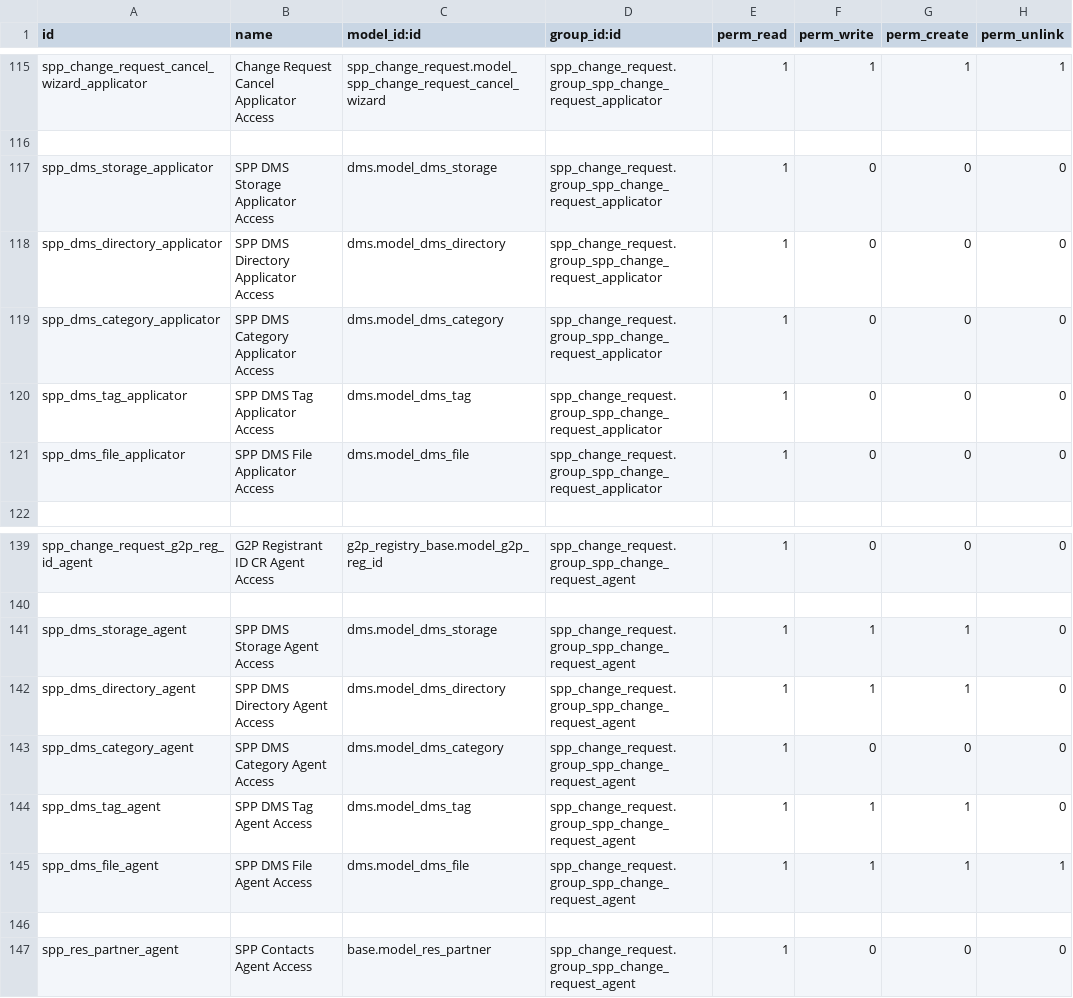
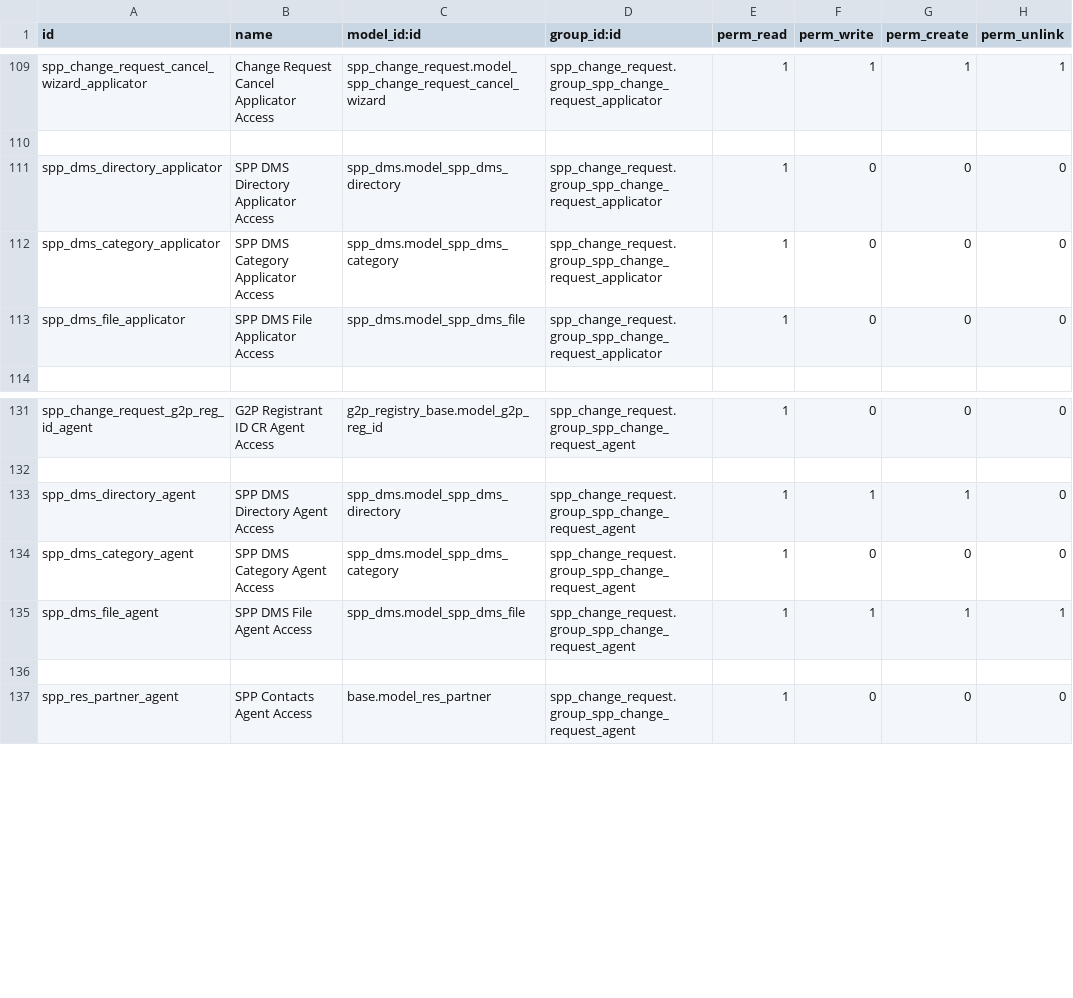
Before and after one commit to OpenSPP/openspp-modules, a CSV file: spp_change_request/security/ir.model.access.csv, drawn as a sheet; only a part is shown, gaps mark what is left out; the diff covers the shown part only.

```diff
--- a/spp_change_request/security/ir.model.access.csv
+++ b/spp_change_request/security/ir.model.access.csv
@@ -116,7 +110,5 @@ spp_change_request_cancel_wizard_applicator,Change Request Cancel Applicator Acc
 
-spp_dms_storage_applicator,SPP DMS Storage Applicator Access,dms.model_dms_storage,spp_change_request.group_spp_change_request_applicator,1,0,0,0
-spp_dms_directory_applicator,SPP DMS Directory Applicator Access,dms.model_dms_directory,spp_change_request.group_spp_change_request_applicator,1,0,0,0
-spp_dms_category_applicator,SPP DMS Category Applicator Access,dms.model_dms_category,spp_change_request.group_spp_change_request_applicator,1,0,0,0
-spp_dms_tag_applicator,SPP DMS Tag Applicator Access,dms.model_dms_tag,spp_change_request.group_spp_change_request_applicator,1,0,0,0
-spp_dms_file_applicator,SPP DMS File Applicator Access,dms.model_dms_file,spp_change_request.group_spp_change_request_applicator,1,0,0,0
+spp_dms_directory_applicator,SPP DMS Directory Applicator Access,spp_dms.model_spp_dms_directory,spp_change_request.group_spp_change_request_applicator,1,0,0,0
+spp_dms_category_applicator,SPP DMS Category Applicator Access,spp_dms.model_spp_dms_category,spp_change_request.group_spp_change_request_applicator,1,0,0,0
+spp_dms_file_applicator,SPP DMS File Applicator Access,spp_dms.model_spp_dms_file,spp_change_request.group_spp_change_request_applicator,1,0,0,0
 
@@ -140,7 +132,5 @@ spp_change_request_g2p_reg_id_agent,G2P Registrant ID CR Agent Access,g2p_regist
 
-spp_dms_storage_agent,SPP DMS Storage Agent Access,dms.model_dms_storage,spp_change_request.group_spp_change_request_agent,1,1,1,0
-spp_dms_directory_agent,SPP DMS Directory Agent Access,dms.model_dms_directory,spp_change_request.group_spp_change_request_agent,1,1,1,0
-spp_dms_category_agent,SPP DMS Category Agent Access,dms.model_dms_category,spp_change_request.group_spp_change_request_agent,1,0,0,0
-spp_dms_tag_agent,SPP DMS Tag Agent Access,dms.model_dms_tag,spp_change_request.group_spp_change_request_agent,1,1,1,0
-spp_dms_file_agent,SPP DMS File Agent Access,dms.model_dms_file,spp_change_request.group_spp_change_request_agent,1,1,1,1
+spp_dms_directory_agent,SPP DMS Directory Agent Access,spp_dms.model_spp_dms_directory,spp_change_request.group_spp_change_request_agent,1,1,1,0
+spp_dms_category_agent,SPP DMS Category Agent Access,spp_dms.model_spp_dms_category,spp_change_request.group_spp_change_request_agent,1,0,0,0
+spp_dms_file_agent,SPP DMS File Agent Access,spp_dms.model_spp_dms_file,spp_change_request.group_spp_change_request_agent,1,1,1,1
 
```
Also changed, not shown: 6 removed rows and 9 edited cells elsewhere in this file, 7 other files.
